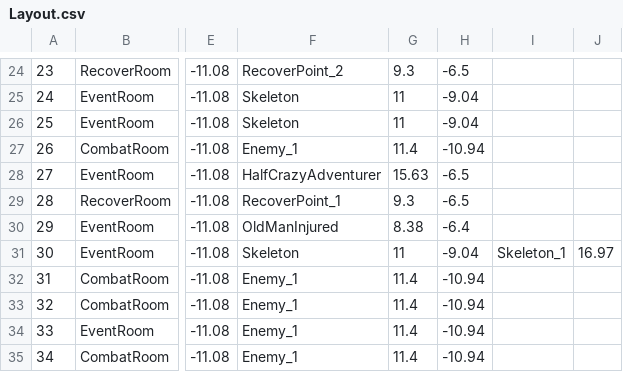
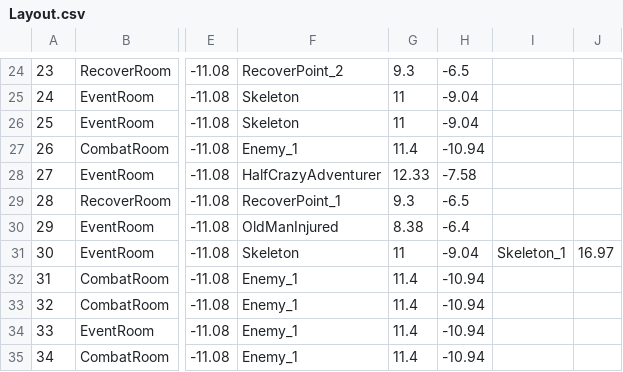
Before and after one commit to Giro6Time/ProjectLetter, a CSV file: Assets/Scripts/Maps/Layout.csv, drawn as a sheet; only a part is shown, gaps mark what is left out; the diff names each change by its address in the sheet, - before the commit and + after, or states it on an @@ line.

Commit message:
tutou 22:41

```diff
--- a/Assets/Scripts/Maps/Layout.csv
+++ b/Assets/Scripts/Maps/Layout.csv
-G28: 15.63
+G28: 12.33
-H28: -6.5
+H28: -7.58
```
